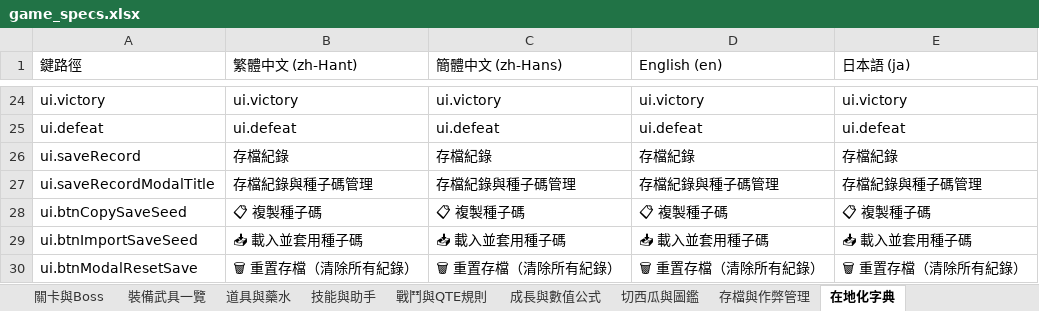
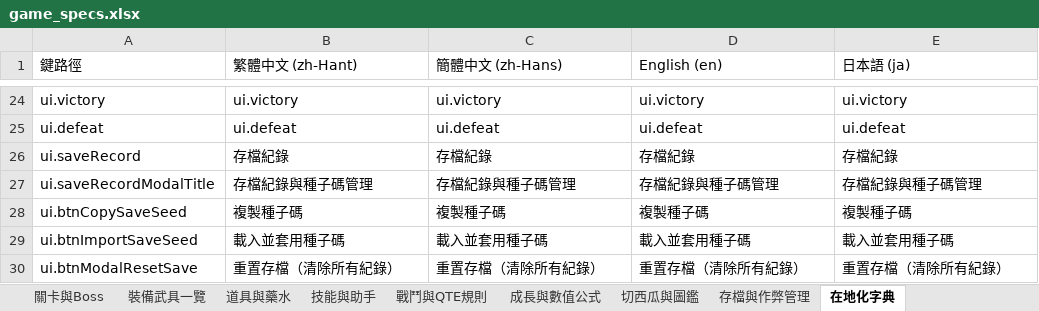
Before and after one commit to imiancui/koraku-rps, an Excel workbook: game_specs.xlsx, sheet 在地化字典, drawn as a sheet; only a part is shown, gaps mark what is left out; values as stored, in another font and other column widths than the file's, no borders; the diff names each change by its address in the sheet, - before the commit and + after, or states it on an @@ line.

```diff
--- a/game_specs.xlsx (sheet 在地化字典)
+++ b/game_specs.xlsx (sheet 在地化字典)
-B28 (繁體中文 (zh-Hant)): 📋 複製種子碼
+B28 (繁體中文 (zh-Hant)): 複製種子碼
-C28 (簡體中文 (zh-Hans)): 📋 複製種子碼
+C28 (簡體中文 (zh-Hans)): 複製種子碼
-D28 (English (en)): 📋 複製種子碼
+D28 (English (en)): 複製種子碼
-E28 (日本語 (ja)): 📋 複製種子碼
+E28 (日本語 (ja)): 複製種子碼
-B29 (繁體中文 (zh-Hant)): 📥 載入並套用種子碼
+B29 (繁體中文 (zh-Hant)): 載入並套用種子碼
-C29 (簡體中文 (zh-Hans)): 📥 載入並套用種子碼
+C29 (簡體中文 (zh-Hans)): 載入並套用種子碼
-D29 (English (en)): 📥 載入並套用種子碼
+D29 (English (en)): 載入並套用種子碼
-E29 (日本語 (ja)): 📥 載入並套用種子碼
+E29 (日本語 (ja)): 載入並套用種子碼
-B30 (繁體中文 (zh-Hant)): 🗑 重置存檔（清除所有紀錄）
+B30 (繁體中文 (zh-Hant)): 重置存檔（清除所有紀錄）
-C30 (簡體中文 (zh-Hans)): 🗑 重置存檔（清除所有紀錄）
+C30 (簡體中文 (zh-Hans)): 重置存檔（清除所有紀錄）
-D30 (English (en)): 🗑 重置存檔（清除所有紀錄）
+D30 (English (en)): 重置存檔（清除所有紀錄）
-E30 (日本語 (ja)): 🗑 重置存檔（清除所有紀錄）
+E30 (日本語 (ja)): 重置存檔（清除所有紀錄）
```
Also changed, not shown: 6 other files.
